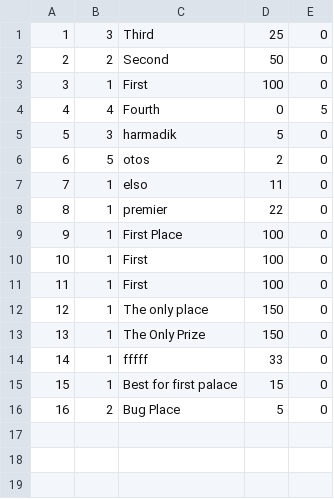
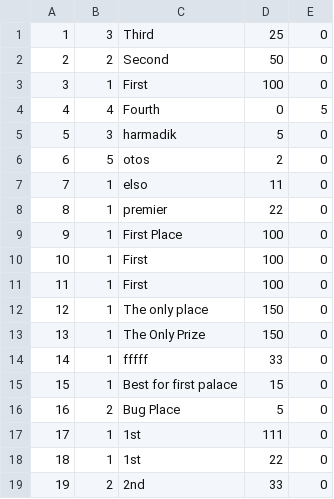
Before and after one commit to TothZoltan2018/TimCorey, a CSV file: TournamentTracker/data/PrizeModels.csv, drawn as a sheet; the diff names each change by its address in the sheet, - before the commit and + after, or states it on an @@ line.

Commit message:
Tournament Tracker - Lesson 20 - Debugging

```diff
--- a/TournamentTracker/data/PrizeModels.csv
+++ b/TournamentTracker/data/PrizeModels.csv
+row 17: 17 | 1 | 1st | 111 | 0
+row 18: 18 | 1 | 1st | 22 | 0
+row 19: 19 | 2 | 2nd | 33 | 0
```
Also changed, not shown: 4 other files.
